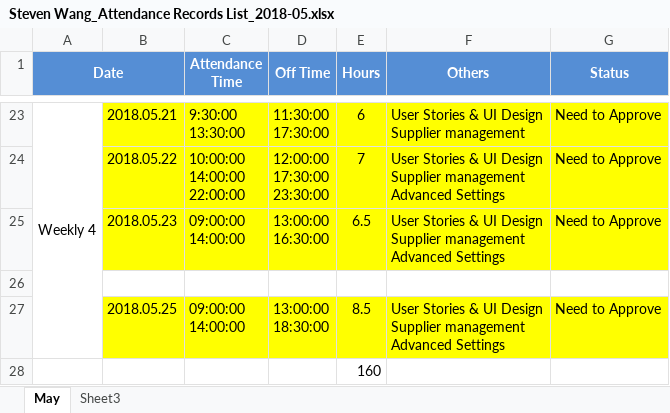
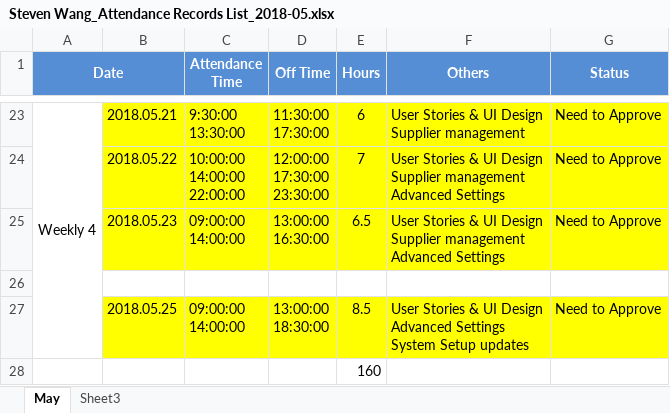
Before and after one commit to zyw9963/YFVE-supplier-portal, an Excel workbook: time recording/Steven Wang_Attendance Records List_2018-05.xlsx, sheet May, drawn as a sheet; only a part is shown, gaps mark what is left out; values as stored, in another font and other column widths than the file's, no borders; ↵ is a line break in a cell; the diff names each change by its address in the sheet, - before the commit and + after, or states it on an @@ line.

```diff
--- a/time recording/Steven Wang_Attendance Records List_2018-05.xlsx (sheet May)
+++ b/time recording/Steven Wang_Attendance Records List_2018-05.xlsx (sheet May)
-F27 (Others): …UI Design ↵ Supplier management ↵ Advanced Settings
+F27 (Others): …UI Design ↵ Advanced Settings ↵ System Setup updates
```
Also changed, not shown: 1 other file.
